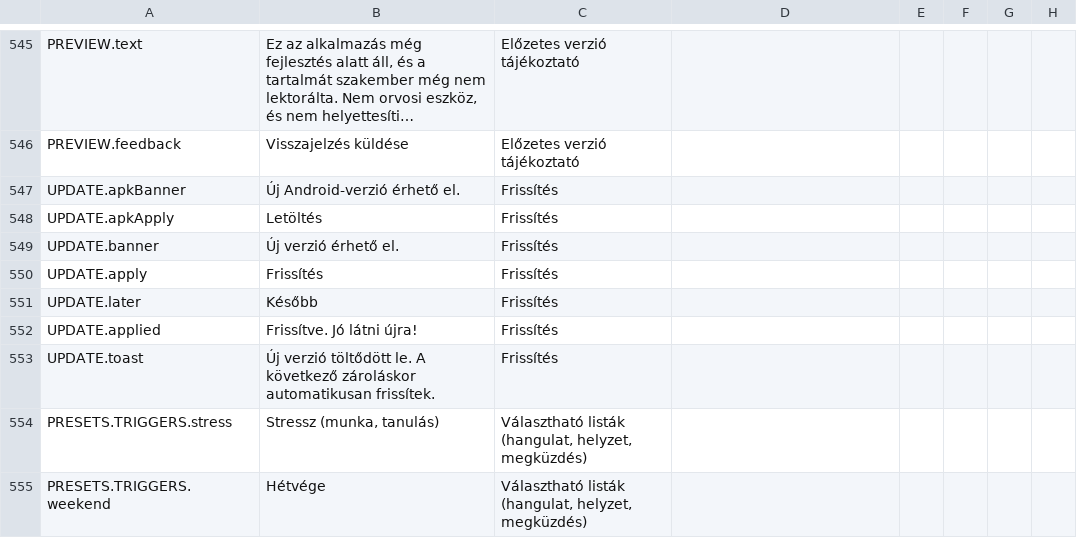
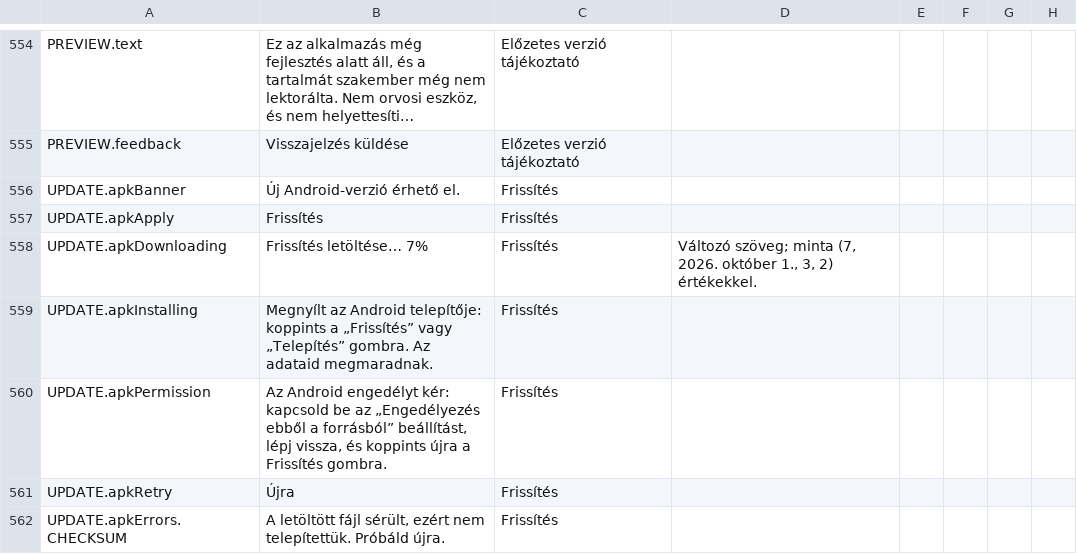
Before and after one commit to levi20003/Sober, a CSV file: docs/review/szoveg-lektoralas-2026-10-26-draft.csv, drawn as a sheet; only a part is shown, gaps mark what is left out; the shorter side is filled out with more unchanged rows; long unchanged cells end in …; the diff covers the shown part only.

```diff
--- a/docs/review/szoveg-lektoralas-2026-10-26-draft.csv
+++ b/docs/review/szoveg-lektoralas-2026-10-26-draft.csv
@@ -547,2 +556,7 @@ PREVIEW.feedback,Visszajelzés küldése,Előzetes verzió tájékoztató,,,,,
 UPDATE.apkBanner,Új Android-verzió érhető el.,Frissítés,,,,,
-UPDATE.apkApply,Letöltés,Frissítés,,,,,
+UPDATE.apkApply,Frissítés,Frissítés,,,,,
+UPDATE.apkDownloading,Frissítés letöltése… 7%,Frissítés,"Változó szöveg; minta (7, 2026. október 1., 3, 2) értékekkel.",,,,
+UPDATE.apkInstalling,Megnyílt az Android telepítője: koppints a „Frissítés” vagy „Telepítés” gombra. Az adataid megmaradnak.,Frissítés,,,,,
+UPDATE.apkPermission,"Az Android engedélyt kér: kapcsold be az „Engedélyezés ebből a forrásból” beállítást, lépj vissza, és koppints újra a Frissítés gombra.",Frissítés,,,,,
+UPDATE.apkRetry,Újra,Frissítés,,,,,
+UPDATE.apkErrors.CHECKSUM,"A letöltött fájl sérült, ezért nem telepítettük. Próbáld újra.",Frissítés,,,,,
```
Also changed, not shown: 16 added rows and 2 edited cells elsewhere in this file, docs/review/szoveg-lektoralas-2026-11-01-draft-en.csv, 16 other files.
